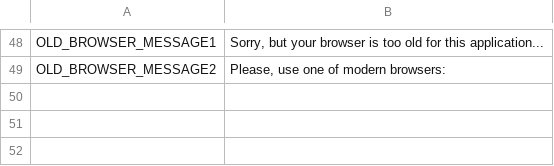
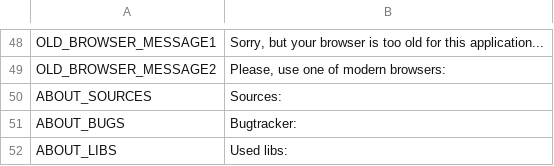
Before and after one commit to odrick/free-tex-packer, a CSV file: dist/static/localization/en.csv, drawn as a sheet; only a part is shown, gaps mark what is left out; the diff names each change by its address in the sheet, - before the commit and + after, or states it on an @@ line.

```diff
--- a/dist/static/localization/en.csv
+++ b/dist/static/localization/en.csv
+row 50: ABOUT_SOURCES | Sources:
+row 51: ABOUT_BUGS | Bugtracker:
+row 52: ABOUT_LIBS | Used libs:
```
Also changed, not shown: dist/static/localization/ru.csv, 13 other files.
